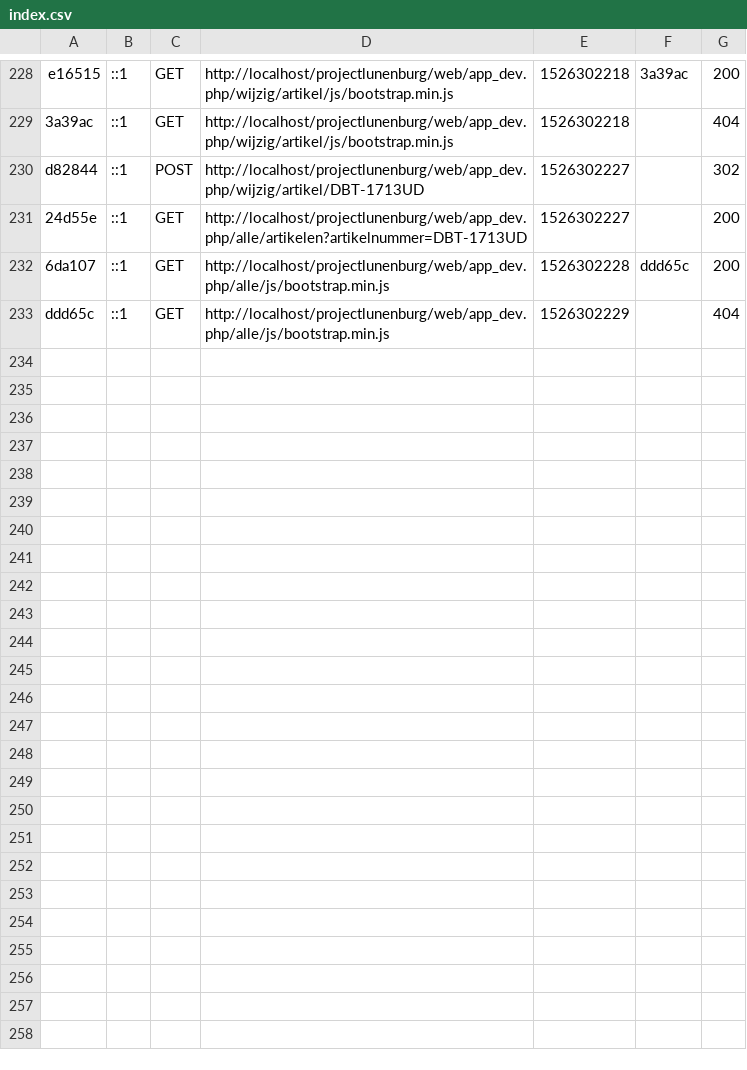
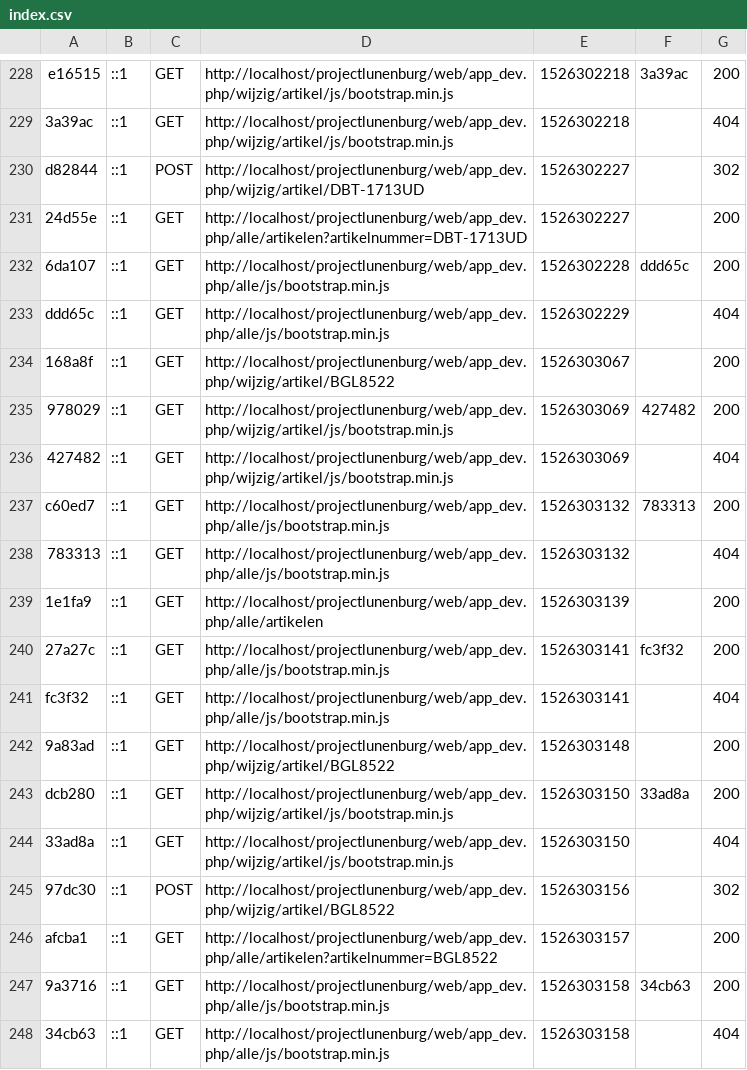
Before and after one commit to nickvandorst/projectlunenburg, a CSV file: var/cache/dev/profiler/index.csv, drawn as a sheet; only a part is shown, gaps mark what is left out; the diff names each change by its address in the sheet, - before the commit and + after, or states it on an @@ line.

Commit message:
cachezooi

```diff
--- a/var/cache/dev/profiler/index.csv
+++ b/var/cache/dev/profiler/index.csv
+row 234: 168a8f | ::1 | GET | http://localhost/projectlunenburg/web/app_dev.php/wijzig/artikel/BGL8522 | 1526303067 |  | 200
+row 235: 978029 | ::1 | GET | http://localhost/projectlunenburg/web/app_dev.php/wijzig/artikel/js/bootstrap.min.js | 1526303069 | 427482 | 200
+row 236: 427482 | ::1 | GET | http://localhost/projectlunenburg/web/app_dev.php/wijzig/artikel/js/bootstrap.min.js | 1526303069 |  | 404
+row 237: c60ed7 | ::1 | GET | http://localhost/projectlunenburg/web/app_dev.php/alle/js/bootstrap.min.js | 1526303132 | 783313 | 200
+row 238: 783313 | ::1 | GET | http://localhost/projectlunenburg/web/app_dev.php/alle/js/bootstrap.min.js | 1526303132 |  | 404
+row 239: 1e1fa9 | ::1 | GET | http://localhost/projectlunenburg/web/app_dev.php/alle/artikelen | 1526303139 |  | 200
+row 240: 27a27c | ::1 | GET | http://localhost/projectlunenburg/web/app_dev.php/alle/js/bootstrap.min.js | 1526303141 | fc3f32 | 200
+row 241: fc3f32 | ::1 | GET | http://localhost/projectlunenburg/web/app_dev.php/alle/js/bootstrap.min.js | 1526303141 |  | 404
+row 242: 9a83ad | ::1 | GET | http://localhost/projectlunenburg/web/app_dev.php/wijzig/artikel/BGL8522 | 1526303148 |  | 200
+row 243: dcb280 | ::1 | GET | http://localhost/projectlunenburg/web/app_dev.php/wijzig/artikel/js/bootstrap.min.js | 1526303150 | 33ad8a | 200
+row 244: 33ad8a | ::1 | GET | http://localhost/projectlunenburg/web/app_dev.php/wijzig/artikel/js/bootstrap.min.js | 1526303150 |  | 404
+row 245: 97dc30 | ::1 | POST | http://localhost/projectlunenburg/web/app_dev.php/wijzig/artikel/BGL8522 | 1526303156 |  | 302
+row 246: afcba1 | ::1 | GET | http://localhost/projectlunenburg/web/app_dev.php/alle/artikelen?artikelnummer=BGL8522 | 1526303157 |  | 200
+row 247: 9a3716 | ::1 | GET | http://localhost/projectlunenburg/web/app_dev.php/alle/js/bootstrap.min.js | 1526303158 | 34cb63 | 200
+row 248: 34cb63 | ::1 | GET | http://localhost/projectlunenburg/web/app_dev.php/alle/js/bootstrap.min.js | 1526303158 |  | 404
```
Also changed, not shown: 2 other files.
